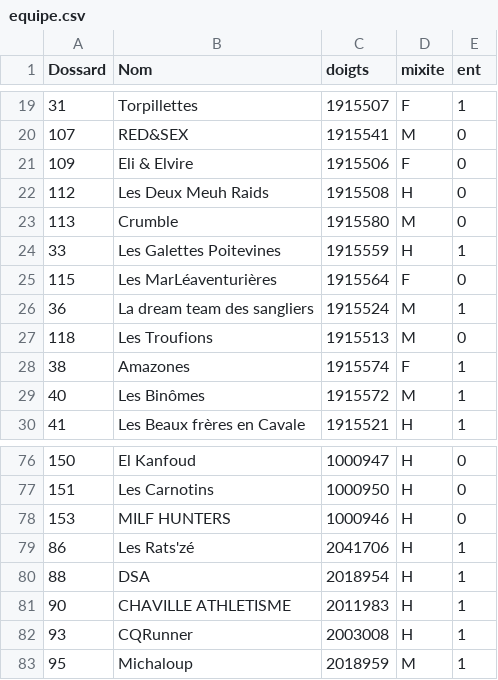
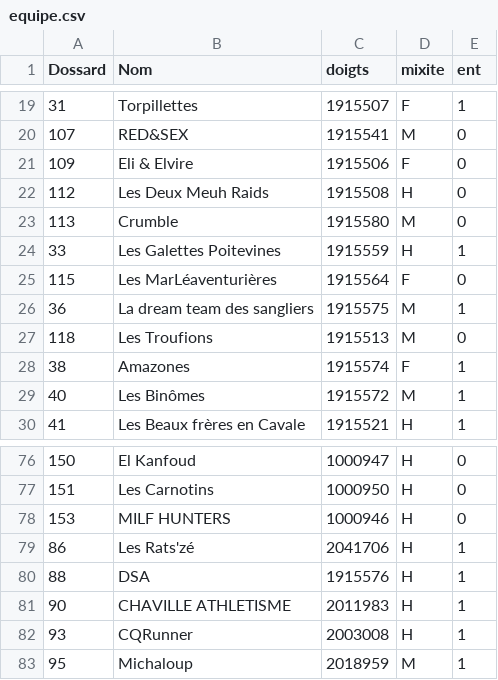
Before and after one commit to 15Haldir/Classement-Essec-2025, a CSV file: Essec_J1/Data_equipes_parcours/equipe.csv, drawn as a sheet; only a part is shown, gaps mark what is left out.

```diff
--- a/Essec_J1/Data_equipes_parcours/equipe.csv
+++ b/Essec_J1/Data_equipes_parcours/equipe.csv
@@ -25,3 +25,3 @@ Dossard;Nom;doigts;mixite;ent
 115;Les MarLéaventurières;1915564;F;0
-36;La dream team des sangliers;1915524;M;1
+36;La dream team des sangliers;1915575;M;1
 118;Les Troufions;1915513;M;0
@@ -79,3 +79,3 @@ Dossard;Nom;doigts;mixite;ent
 86;Les Rats'zé;2041706;H;1
-88;DSA;2018954;H;1
+88;DSA;1915576;H;1
 90;CHAVILLE ATHLETISME;2011983;H;1
```
Also changed, not shown: Essec_J1/Data_equipes_parcours/POLIS_badgeuses.csv, 2 other files.
